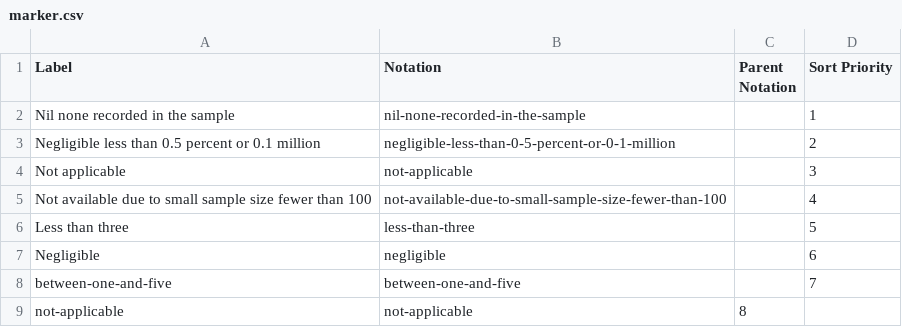
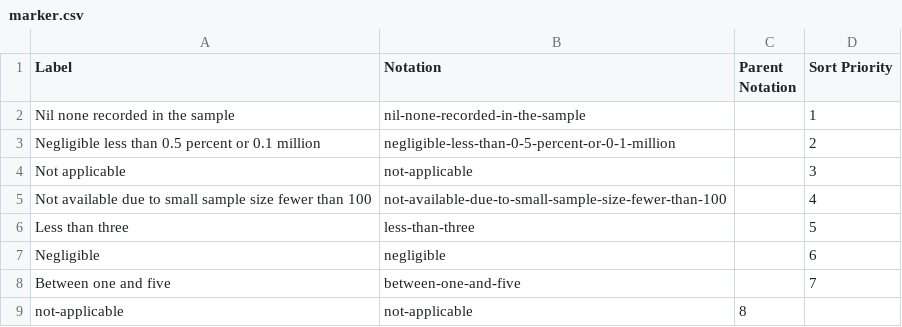
Before and after one commit to GSS-Cogs/family-disability, a CSV file: reference/codelists/marker.csv, drawn as a sheet.

```diff
--- a/reference/codelists/marker.csv
+++ b/reference/codelists/marker.csv
@@ -7,3 +7,3 @@ Less than three,less-than-three,,5
 Negligible,negligible,,6
-between-one-and-five,between-one-and-five,,7
+Between one and five,between-one-and-five,,7
 not-applicable,not-applicable,8
```
Also changed, not shown: reference/codelists/department.csv, reference/codelists/region-name.csv, 7 other files.
